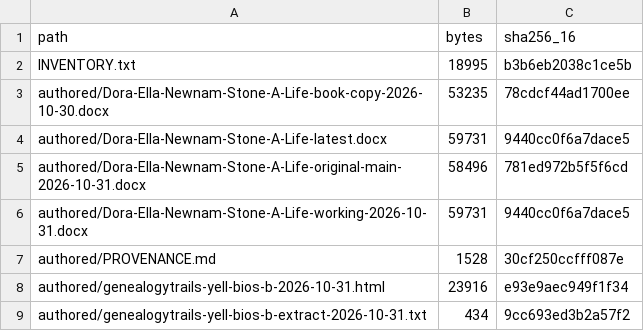
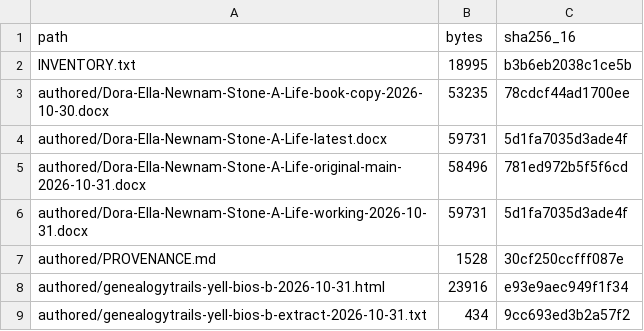
Before and after one commit to CatCorner22/Farm_Moonshot, a TSV file: research/dora-ella-newnam/sources/SOURCE-INVENTORY.tsv, drawn as a sheet; only a part is shown.

```diff
--- a/research/dora-ella-newnam/sources/SOURCE-INVENTORY.tsv
+++ b/research/dora-ella-newnam/sources/SOURCE-INVENTORY.tsv
@@ -3,5 +3,5 @@ INVENTORY.txt	18995	b3b6eb2038c1ce5b
 authored/Dora-Ella-Newnam-Stone-A-Life-book-copy-2026-10-30.docx	53235	78cdcf44ad1700ee
-authored/Dora-Ella-Newnam-Stone-A-Life-latest.docx	59731	9440cc0f6a7dace5
+authored/Dora-Ella-Newnam-Stone-A-Life-latest.docx	59731	5d1fa7035d3ade4f
 authored/Dora-Ella-Newnam-Stone-A-Life-original-main-2026-10-31.docx	58496	781ed972b5f5f6cd
-authored/Dora-Ella-Newnam-Stone-A-Life-working-2026-10-31.docx	59731	9440cc0f6a7dace5
+authored/Dora-Ella-Newnam-Stone-A-Life-working-2026-10-31.docx	59731	5d1fa7035d3ade4f
 authored/PROVENANCE.md	1528	30cf250ccfff087e
```
Also changed, not shown: 11 other files.
